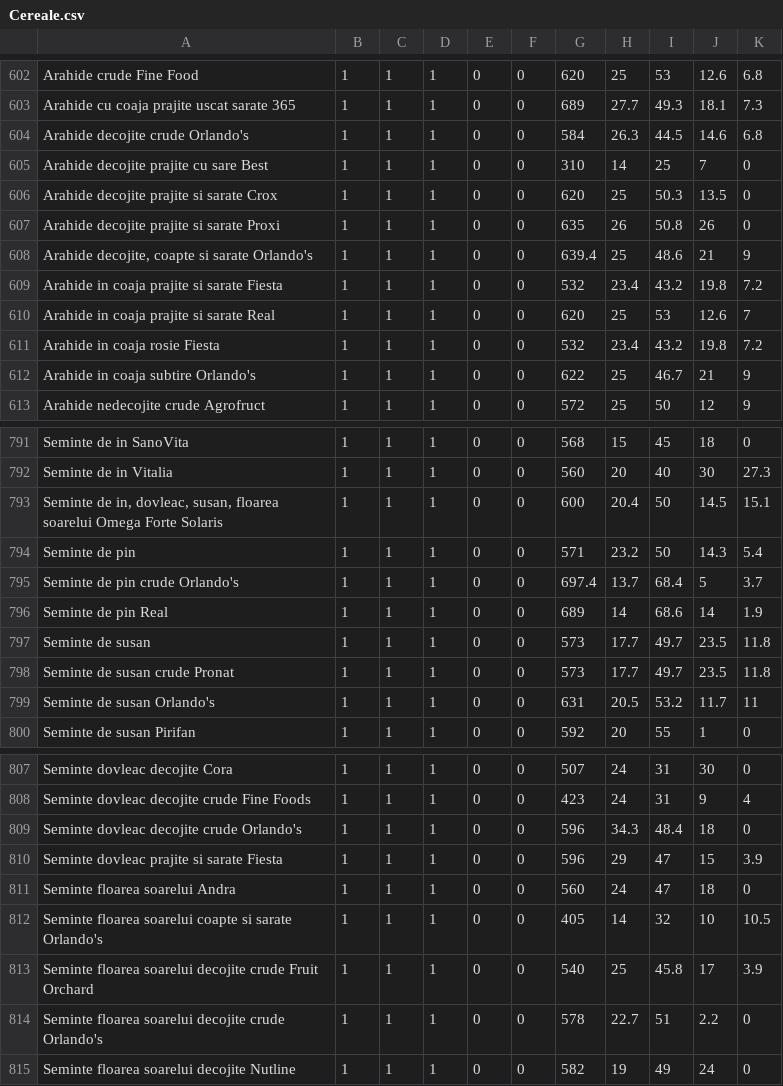
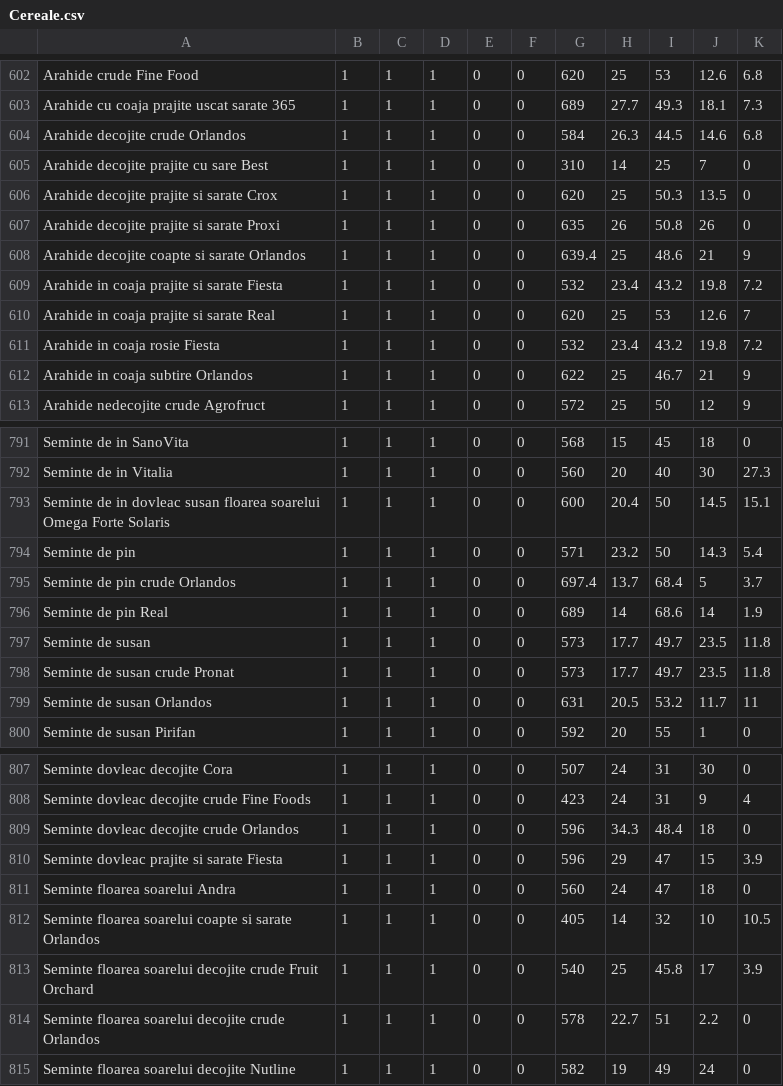
Before and after one commit to Fluffy-Minions/Intelligent-Diet-Arrangement-System, a CSV file: DB_ready_data/Cereale.csv, drawn as a sheet; only a part is shown, gaps mark what is left out; the diff covers the shown part only; the diff names each change by its address in the sheet, - before the commit and + after, or states it on an @@ line.

```diff
--- a/DB_ready_data/Cereale.csv
+++ b/DB_ready_data/Cereale.csv
-A604: Arahide decojite crude Orlando's
+A604: Arahide decojite crude Orlandos
-A608: Arahide decojite, coapte si sarate Orlando's
+A608: Arahide decojite coapte si sarate Orlandos
-A612: Arahide in coaja subtire Orlando's
+A612: Arahide in coaja subtire Orlandos
-A793: Seminte de in, dovleac, susan, floarea soarelui…
+A793: Seminte de in dovleac susan floarea soarelui…
-A795: Seminte de pin crude Orlando's
+A795: Seminte de pin crude Orlandos
-A799: Seminte de susan Orlando's
+A799: Seminte de susan Orlandos
-A809: Seminte dovleac decojite crude Orlando's
+A809: Seminte dovleac decojite crude Orlandos
-A812: …si sarate Orlando's
+A812: …si sarate Orlandos
-A814: …decojite crude Orlando's
+A814: …decojite crude Orlandos
```
Also changed, not shown: 55 edited cells elsewhere in this file, DB_ready_data/Dulciuri.csv, DB_ready_data/Guilty_pleasures.csv, 11 other files.
